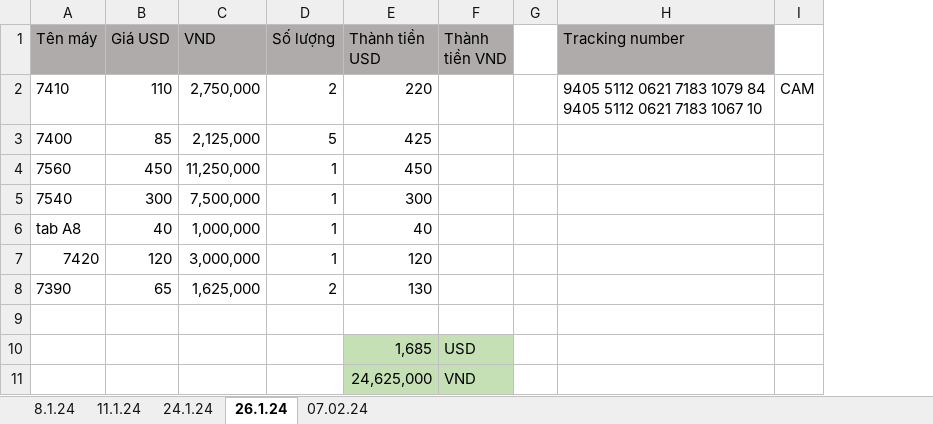
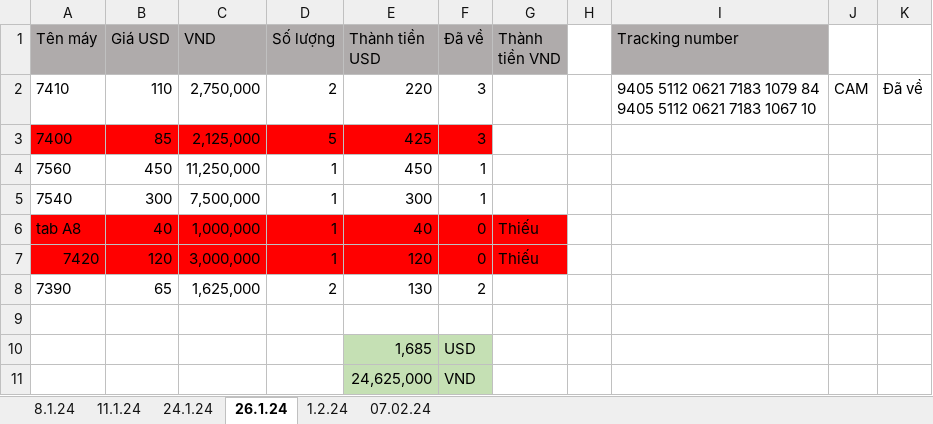
Before and after one commit to anhtuan200794/04.Private, an Excel workbook: TDStore/OnyxtechImport.xlsx, sheet 26.1.24, drawn as a sheet; values as stored, in another font and other column widths than the file's, no borders; addresses are those after the commit; the diff names each change by its address in the sheet, - before the commit and + after, or states it on an @@ line.

```diff
--- a/TDStore/OnyxtechImport.xlsx (sheet 26.1.24)
+++ b/TDStore/OnyxtechImport.xlsx (sheet 26.1.24)
+sheet tab: 1.2.24
+column F (Đã về), rows 2-11: 3 | 3 | 1 | 1 | 0 | 0 | 2 |  | USD | VND
+column K, row 2: Đã về
-A3:E3 fill: none
+A3:E3 fill: #FF0000
-A6:E7 fill: none
+A6:E7 fill: #FF0000
-G6:G7 (Thành tiền VND): (empty)
+G6:G7 (Thành tiền VND): Thiếu
-G6:G7 fill: none
+G6:G7 fill: #FF0000
-G10 (Thành tiền VND): USD
+G10 (Thành tiền VND): (empty)
-G10:G11 fill: #C5E0B4
+G10:G11 fill: none
-G11 (Thành tiền VND): VND
+G11 (Thành tiền VND): (empty)
```
Also changed, not shown: sheet 8.1.24.
